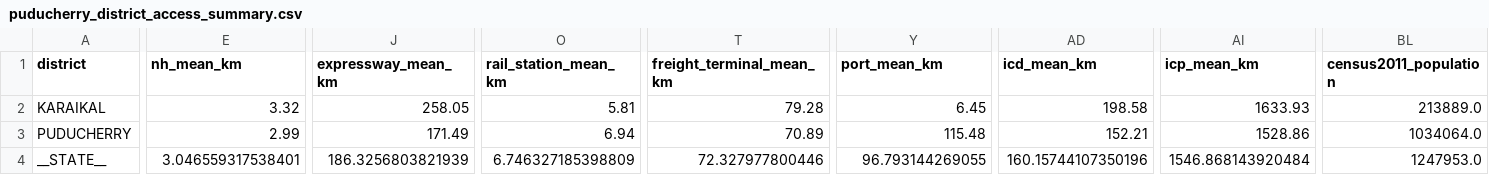
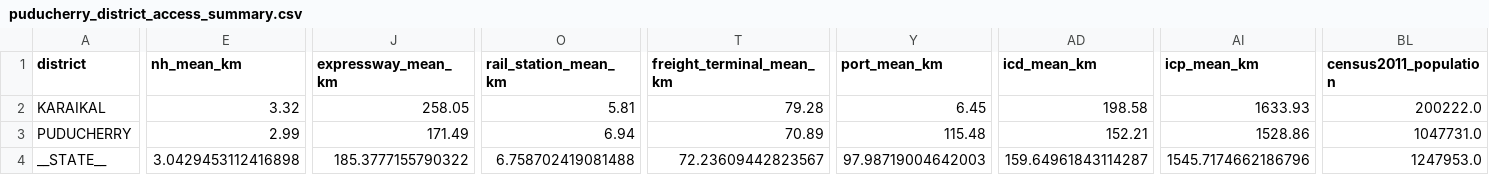
Before and after one commit to subhams07/gisindia4logistics, a CSV file: data/analysis/puducherry_district_access_summary.csv, drawn as a sheet; only a part is shown, gaps mark what is left out; the diff covers the shown part only; the diff names each change by its address in the sheet, - before the commit and + after, or states it on an @@ line.

```diff
--- a/data/analysis/puducherry_district_access_summary.csv
+++ b/data/analysis/puducherry_district_access_summary.csv
-BL2 (census2011_population): 213889.0
+BL2 (census2011_population): 200222.0
-BL3 (census2011_population): 1034064.0
+BL3 (census2011_population): 1047731.0
-E4 (nh_mean_km): 3.046559317538401
+E4 (nh_mean_km): 3.0429453112416898
-J4 (expressway_mean_km): 186.3256803821939
+J4 (expressway_mean_km): 185.3777155790322
-O4 (rail_station_mean_km): 6.746327185398809
+O4 (rail_station_mean_km): 6.758702419081488
-T4 (freight_terminal_mean_km): 72.327977800446
+T4 (freight_terminal_mean_km): 72.23609442823567
-Y4 (port_mean_km): 96.793144269055
+Y4 (port_mean_km): 97.98719004642003
-AD4 (icd_mean_km): 160.15744107350196
+AD4 (icd_mean_km): 159.64961843114287
-AI4 (icp_mean_km): 1546.868143920484
+AI4 (icp_mean_km): 1545.7174662186796
```
Also changed, not shown: 5 edited cells elsewhere in this file, data/analysis/goa_district_access_summary.csv, data/analysis/india_district_access_summary.csv, 48 other files.
